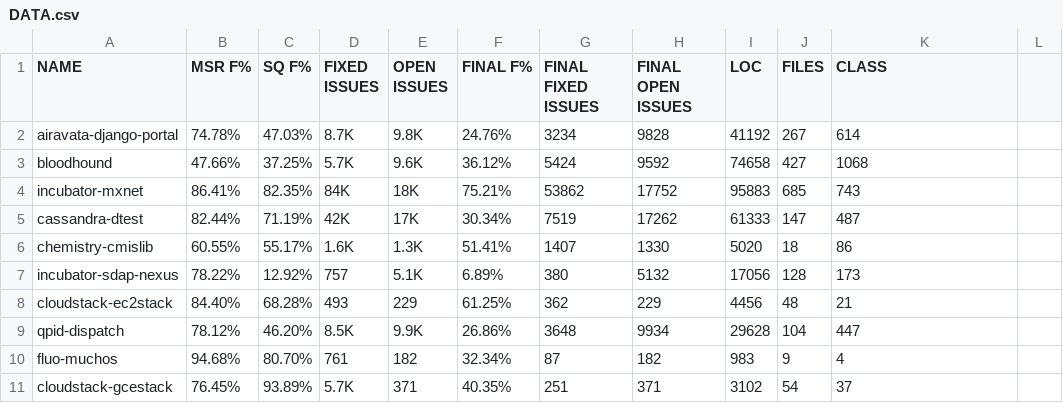
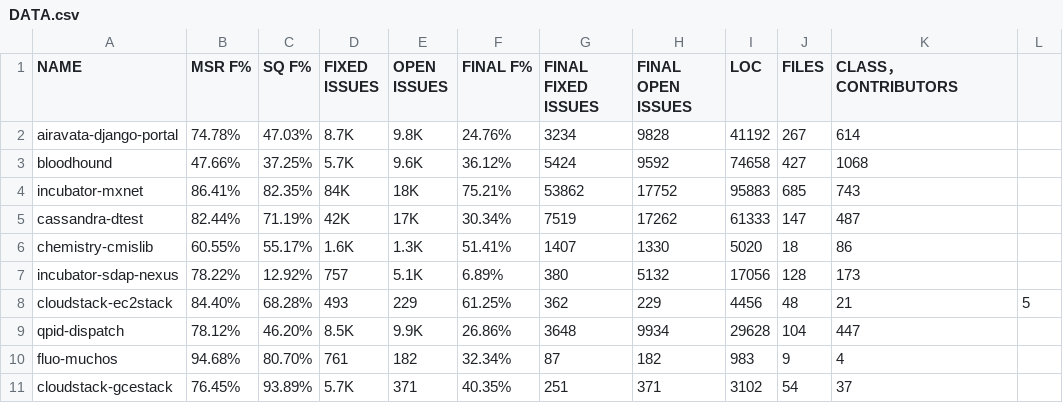
Before and after one commit to jieshanshan/Experiment, a CSV file: DATA.csv, drawn as a sheet.

Commit message:
Update DATA.csv

```diff
--- a/DATA.csv
+++ b/DATA.csv
@@ -1,2 +1,2 @@
-NAME,MSR F%,SQ F%,FIXED ISSUES,OPEN ISSUES,FINAL F%,FINAL FIXED ISSUES,FINAL OPEN ISSUES,LOC,FILES,CLASS
+NAME,MSR F%,SQ F%,FIXED ISSUES,OPEN ISSUES,FINAL F%,FINAL FIXED ISSUES,FINAL OPEN ISSUES,LOC,FILES,CLASS，CONTRIBUTORS
 airavata-django-portal,74.78%,47.03%,8.7K,9.8K,24.76%,3234,9828,41192,267,614
@@ -7,3 +7,3 @@ chemistry-cmislib,60.55%,55.17%,1.6K,1.3K,51.41%,1407,1330,5020,18,86
 incubator-sdap-nexus,78.22%,12.92%,757,5.1K,6.89%,380,5132,17056,128,173
-cloudstack-ec2stack,84.40%,68.28%,493,229,61.25%,362,229,4456,48,21
+cloudstack-ec2stack,84.40%,68.28%,493,229,61.25%,362,229,4456,48,21,5
 qpid-dispatch,78.12%,46.20%,8.5K,9.9K,26.86%,3648,9934,29628,104,447
```
